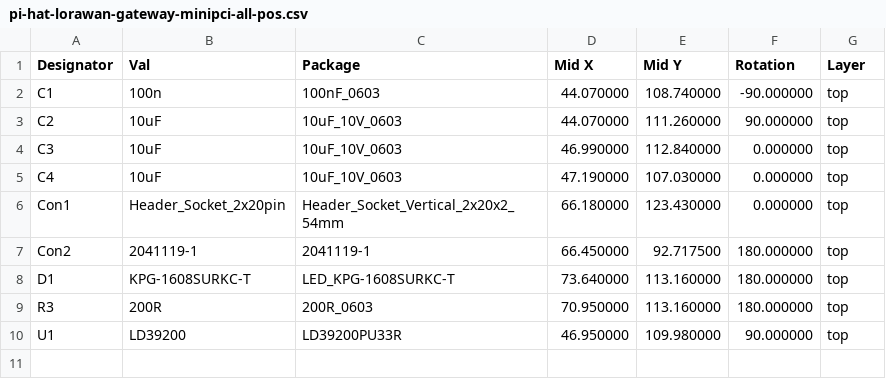
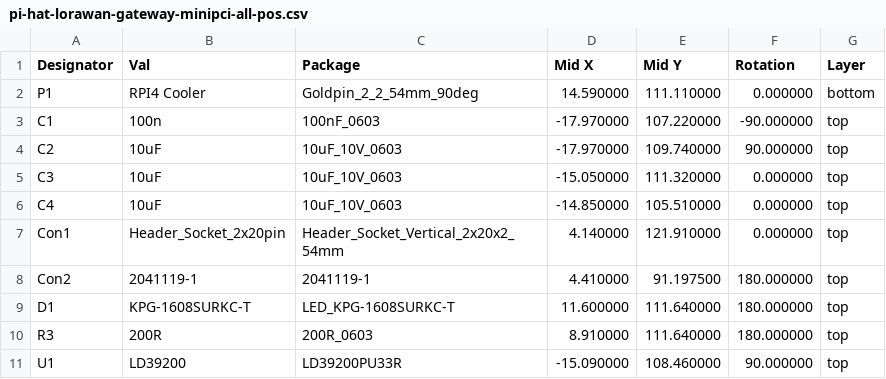
Before and after one commit to voloviq/pi-hat-lorawan-gateway-minipci, a CSV file: CPL_Component_Position_File/pi-hat-lorawan-gateway-minipci-all-pos.csv, drawn as a sheet.

```diff
--- a/CPL_Component_Position_File/pi-hat-lorawan-gateway-minipci-all-pos.csv
+++ b/CPL_Component_Position_File/pi-hat-lorawan-gateway-minipci-all-pos.csv
@@ -1,10 +1,11 @@
 Designator,Val,Package,Mid X,Mid Y,Rotation,Layer
-C1,100n,100nF_0603,44.070000,108.740000,-90.000000,top
-C2,10uF,10uF_10V_0603,44.070000,111.260000,90.000000,top
-C3,10uF,10uF_10V_0603,46.990000,112.840000,0.000000,top
-C4,10uF,10uF_10V_0603,47.190000,107.030000,0.000000,top
-Con1,Header_Socket_2x20pin,Header_Socket_Vertical_2x20x2_54mm,66.180000,123.430000,0.000000,top
-Con2,2041119-1,2041119-1,66.450000,92.717500,180.000000,top
-D1,KPG-1608SURKC-T,LED_KPG-1608SURKC-T,73.640000,113.160000,180.000000,top
-R3,200R,200R_0603,70.950000,113.160000,180.000000,top
-U1,LD39200,LD39200PU33R,46.950000,109.980000,90.000000,top
+P1,RPI4 Cooler,Goldpin_2_2_54mm_90deg,14.590000,111.110000,0.000000,bottom
+C1,100n,100nF_0603,-17.970000,107.220000,-90.000000,top
+C2,10uF,10uF_10V_0603,-17.970000,109.740000,90.000000,top
+C3,10uF,10uF_10V_0603,-15.050000,111.320000,0.000000,top
+C4,10uF,10uF_10V_0603,-14.850000,105.510000,0.000000,top
+Con1,Header_Socket_2x20pin,Header_Socket_Vertical_2x20x2_54mm,4.140000,121.910000,0.000000,top
+Con2,2041119-1,2041119-1,4.410000,91.197500,180.000000,top
+D1,KPG-1608SURKC-T,LED_KPG-1608SURKC-T,11.600000,111.640000,180.000000,top
+R3,200R,200R_0603,8.910000,111.640000,180.000000,top
+U1,LD39200,LD39200PU33R,-15.090000,108.460000,90.000000,top
```
Also changed, not shown: 23 other files.
